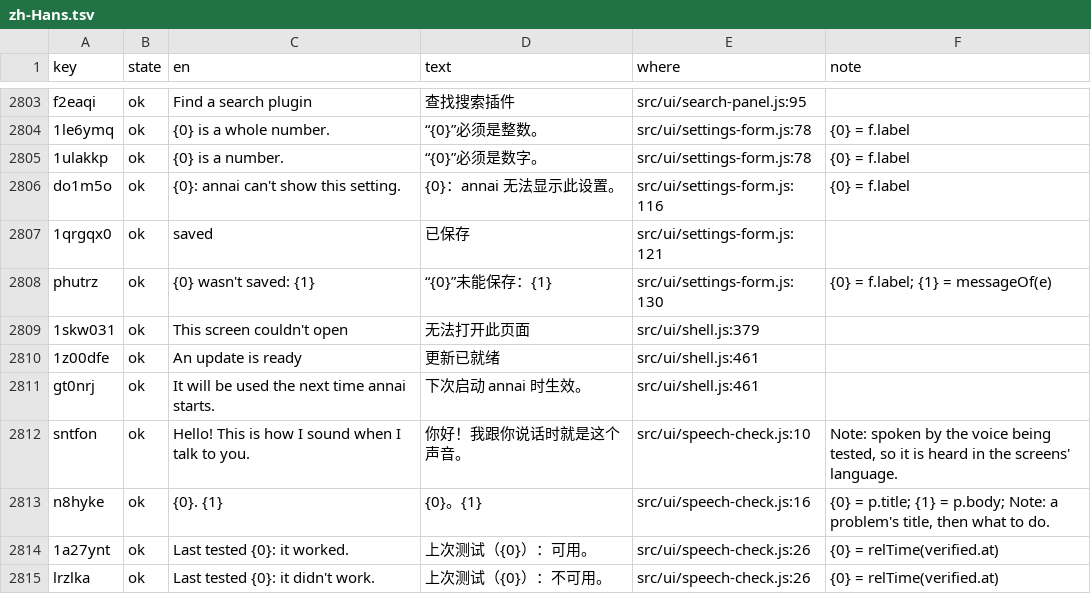
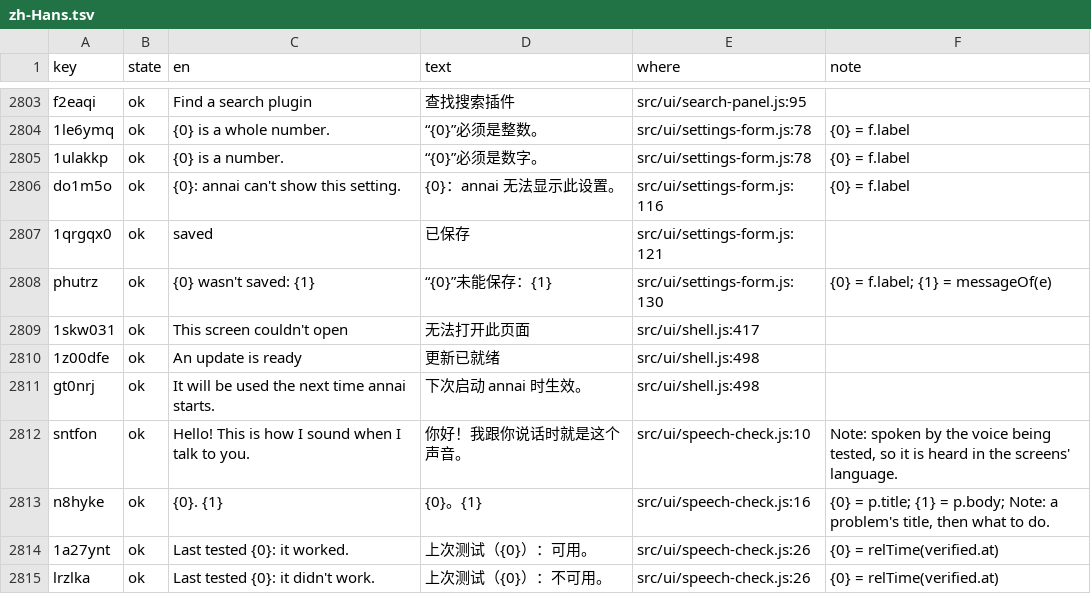
Before and after one commit to annai-guide/annai, a TSV file: l10n/zh-Hans.tsv, drawn as a sheet; only a part is shown, gaps mark what is left out.

```diff
--- a/l10n/zh-Hans.tsv
+++ b/l10n/zh-Hans.tsv
@@ -2808,5 +2808,5 @@ do1m5o	ok	{0}: annai can't show this setting.	{0}：annai 无法显示此设置
 phutrz	ok	{0} wasn't saved: {1}	“{0}”未能保存：{1}	src/ui/settings-form.js:130	{0} = f.label; {1} = messageOf(e)
-1skw031	ok	This screen couldn't open	无法打开此页面	src/ui/shell.js:379	
-1z00dfe	ok	An update is ready	更新已就绪	src/ui/shell.js:461	
-gt0nrj	ok	It will be used the next time annai starts.	下次启动 annai 时生效。	src/ui/shell.js:461	
+1skw031	ok	This screen couldn't open	无法打开此页面	src/ui/shell.js:417	
+1z00dfe	ok	An update is ready	更新已就绪	src/ui/shell.js:498	
+gt0nrj	ok	It will be used the next time annai starts.	下次启动 annai 时生效。	src/ui/shell.js:498	
 sntfon	ok	Hello! This is how I sound when I talk to you.	你好！我跟你说话时就是这个声音。	src/ui/speech-check.js:10	Note: spoken by the voice being tested, so it is heard in the screens' language.
```
Also changed, not shown: l10n/ja.tsv, l10n/zh-Hant.tsv, 12 other files.
